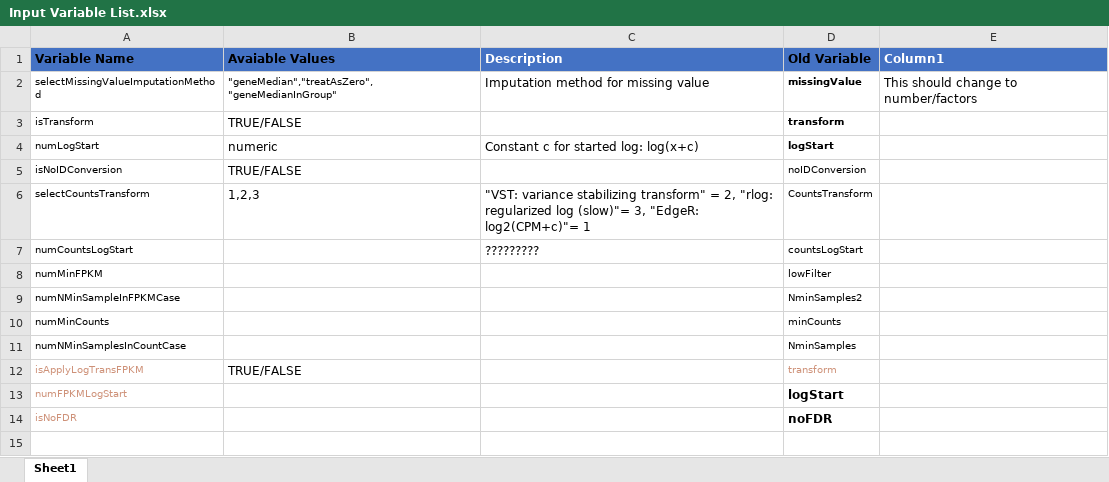
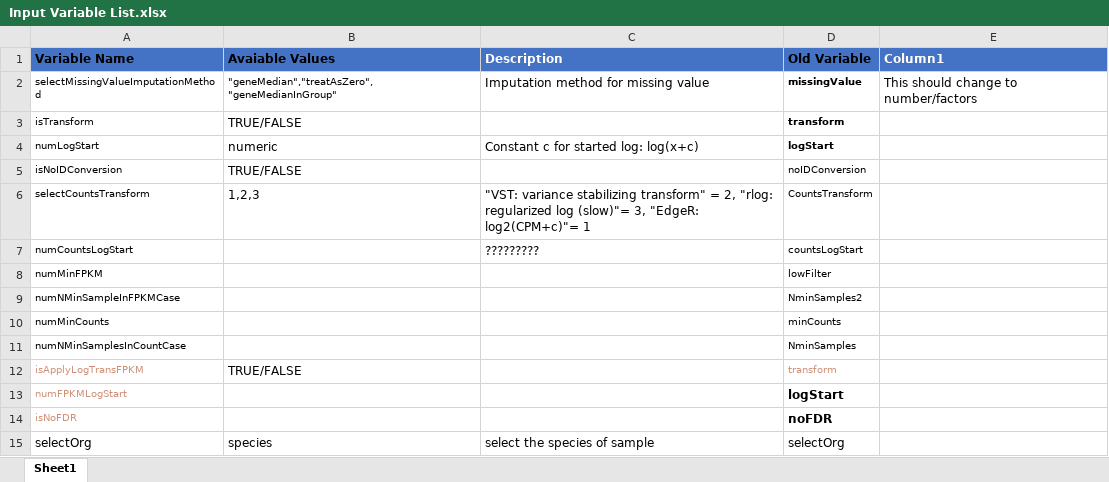
Before and after one commit to iDEP-SDSU/idep, an Excel workbook: docs/Input Variable List.xlsx, sheet Sheet1, drawn as a sheet; values as stored, in another font and other column widths than the file's, no borders; table styles not drawn; the diff names each change by its address in the sheet, - before the commit and + after, or states it on an @@ line.

```diff
--- a/docs/Input Variable List.xlsx (sheet Sheet1)
+++ b/docs/Input Variable List.xlsx (sheet Sheet1)
+row 15: selectOrg | species | select the species of sample | selectOrg
```
Also changed, not shown: 11 other files.
